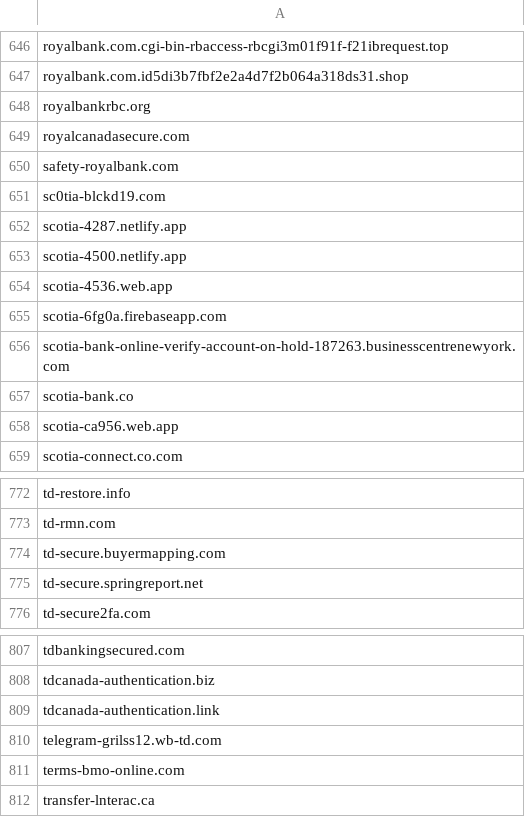
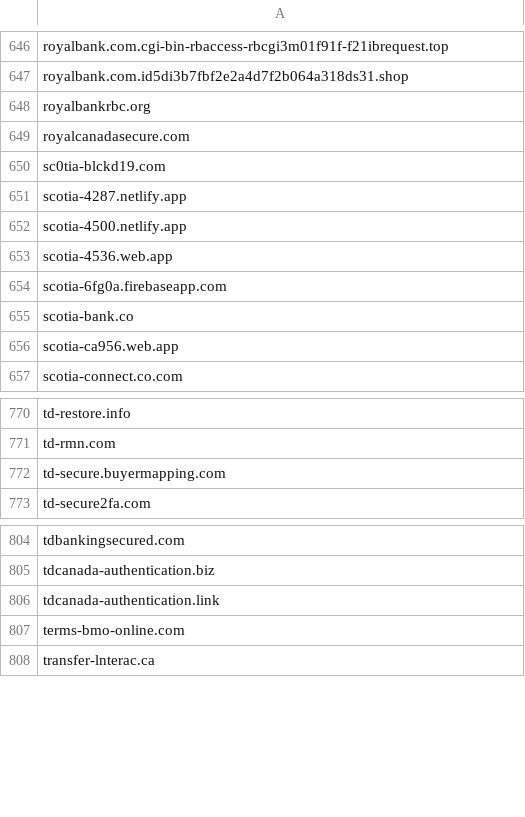
Before and after one commit to Phishcan/phishcan-data, a CSV file: api/banking/comprehensive_banking_phishing_domains.csv, drawn as a sheet; only a part is shown, gaps mark what is left out.

Commit message:
Update phishing exports - 2026-03-01_18-31-05

```diff
--- a/api/banking/comprehensive_banking_phishing_domains.csv
+++ b/api/banking/comprehensive_banking_phishing_domains.csv
@@ -649,3 +649,2 @@ royalbankrbc.org
 royalcanadasecure.com
-safety-royalbank.com
 sc0tia-blckd19.com
@@ -655,3 +654,2 @@ scotia-4536.web.app
 scotia-6fg0a.firebaseapp.com
-scotia-bank-online-verify-account-on-hold-187263.businesscentrenewyork.com
 scotia-bank.co
@@ -774,3 +772,2 @@ td-rmn.com
 td-secure.buyermapping.com
-td-secure.springreport.net
 td-secure2fa.com
@@ -809,3 +806,2 @@ tdcanada-authentication.biz
 tdcanada-authentication.link
-telegram-grilss12.wb-td.com
 terms-bmo-online.com
```
Also changed, not shown: api/utilities/comprehensive_utilities_phishing_domains.csv, 8 other files.
